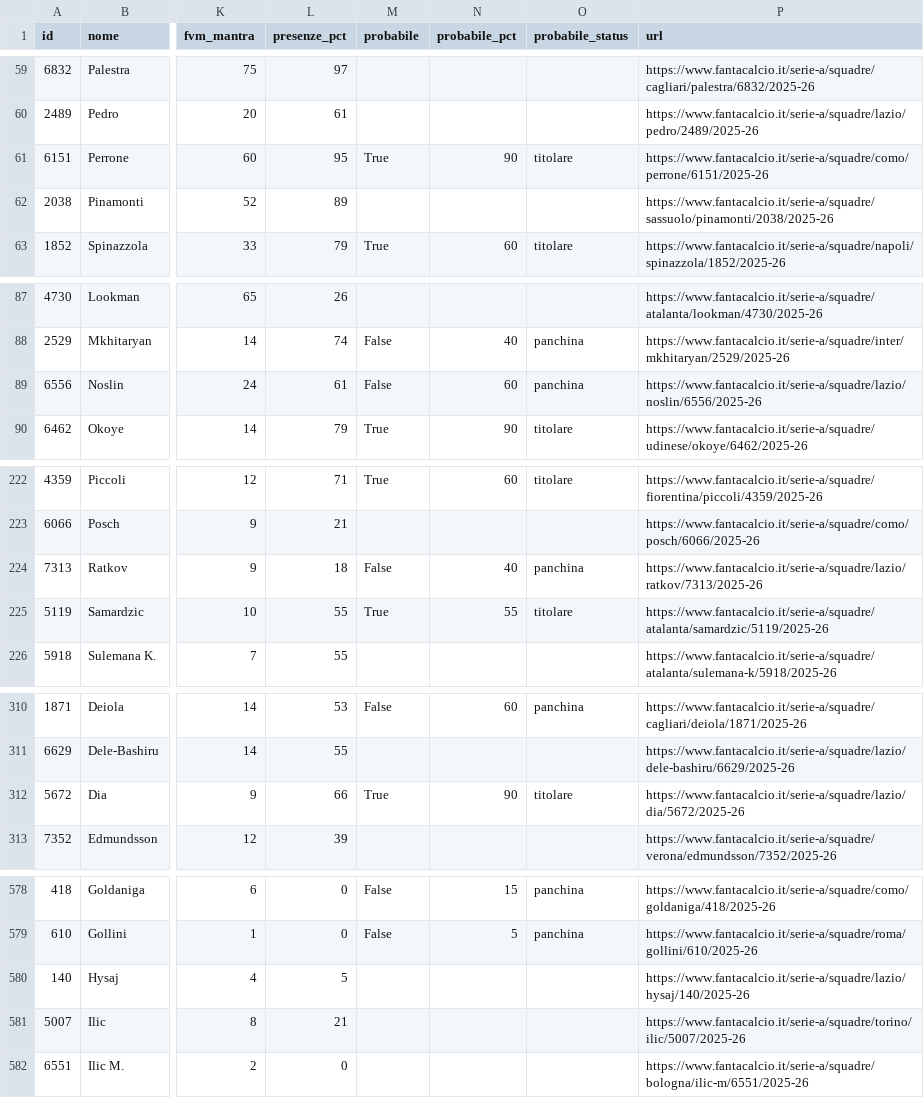
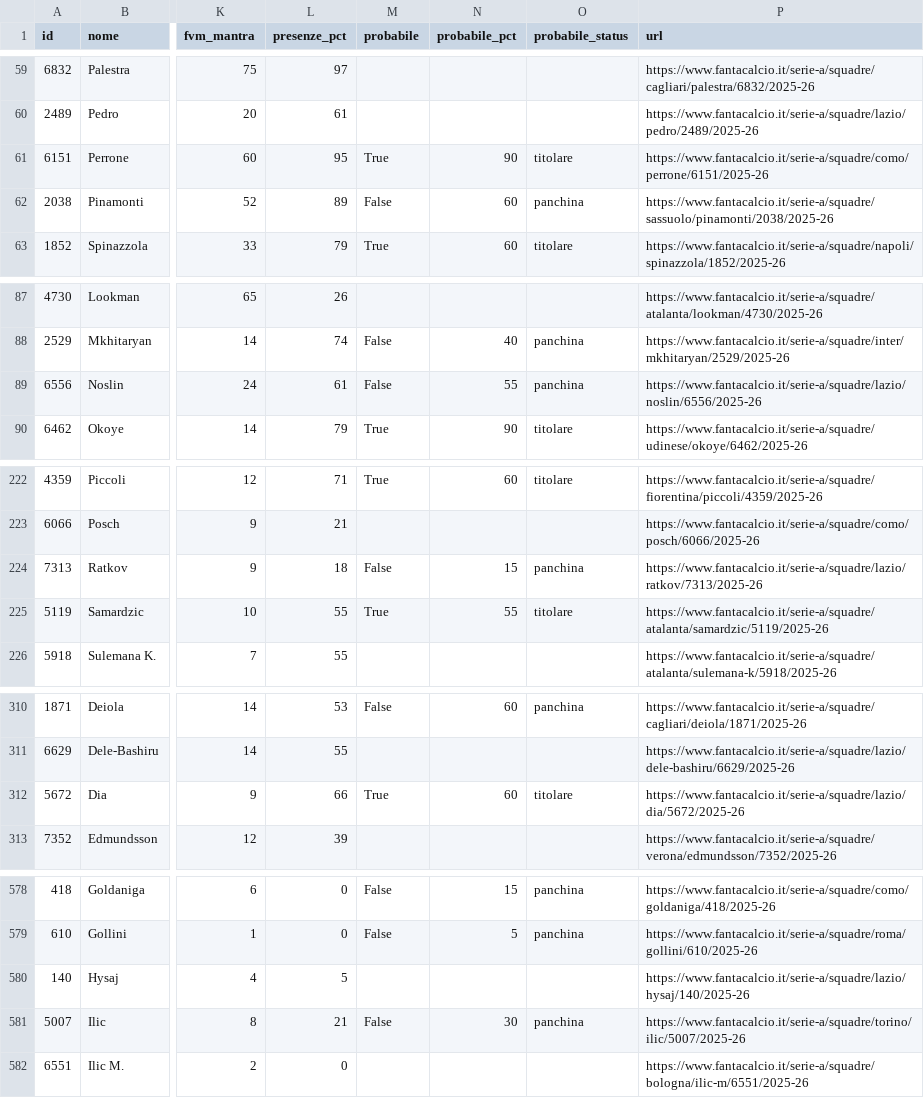
Before and after one commit to 02kiki02/Fanta, a CSV file: data/fantacalcio_db.csv, drawn as a sheet; only a part is shown, gaps mark what is left out; the diff covers the shown part only; the diff names each change by its address in the sheet, - before the commit and + after, or states it on an @@ line.

```diff
--- a/data/fantacalcio_db.csv
+++ b/data/fantacalcio_db.csv
-M62 (probabile): (empty)
+M62 (probabile): False
-N62 (probabile_pct): (empty)
+N62 (probabile_pct): 60
-O62 (probabile_status): (empty)
+O62 (probabile_status): panchina
-N89 (probabile_pct): 60
+N89 (probabile_pct): 55
-N224 (probabile_pct): 40
+N224 (probabile_pct): 15
-N312 (probabile_pct): 90
+N312 (probabile_pct): 60
-M581 (probabile): (empty)
+M581 (probabile): False
-N581 (probabile_pct): (empty)
+N581 (probabile_pct): 30
-O581 (probabile_status): (empty)
+O581 (probabile_status): panchina
```
Also changed, not shown: 1 edited cell elsewhere in this file, 1 other file.
